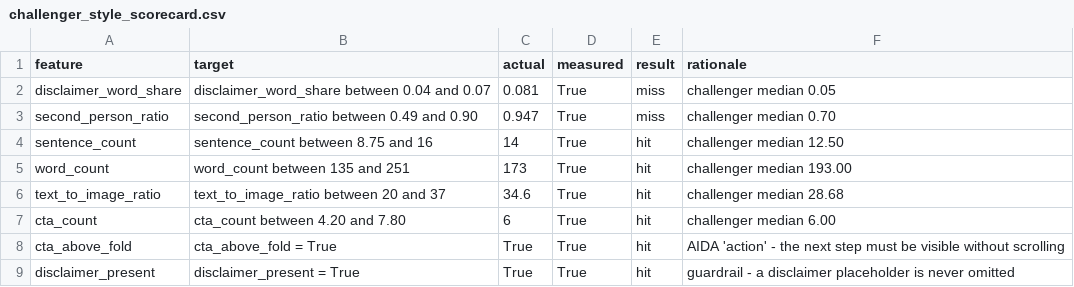
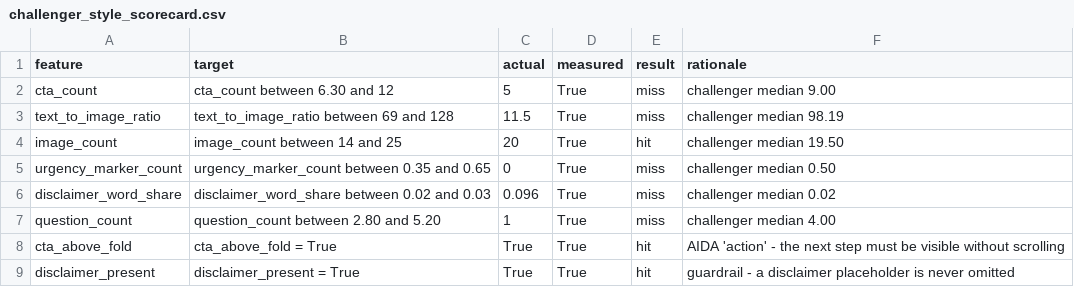
Before and after one commit to Siegried81/ing-usecase, a CSV file: outputs/generated/challenger_style_scorecard.csv, drawn as a sheet.

```diff
--- a/outputs/generated/challenger_style_scorecard.csv
+++ b/outputs/generated/challenger_style_scorecard.csv
@@ -1,8 +1,8 @@
 feature,target,actual,measured,result,rationale
-disclaimer_word_share,disclaimer_word_share between 0.04 and 0.07,0.081,True,miss,challenger median 0.05
-second_person_ratio,second_person_ratio between 0.49 and 0.90,0.947,True,miss,challenger median 0.70
-sentence_count,sentence_count between 8.75 and 16,14,True,hit,challenger median 12.50
-word_count,word_count between 135 and 251,173,True,hit,challenger median 193.00
-text_to_image_ratio,text_to_image_ratio between 20 and 37,34.6,True,hit,challenger median 28.68
-cta_count,cta_count between 4.20 and 7.80,6,True,hit,challenger median 6.00
+cta_count,cta_count between 6.30 and 12,5,True,miss,challenger median 9.00
+text_to_image_ratio,text_to_image_ratio between 69 and 128,11.5,True,miss,challenger median 98.19
+image_count,image_count between 14 and 25,20,True,hit,challenger median 19.50
+urgency_marker_count,urgency_marker_count between 0.35 and 0.65,0,True,miss,challenger median 0.50
+disclaimer_word_share,disclaimer_word_share between 0.02 and 0.03,0.096,True,miss,challenger median 0.02
+question_count,question_count between 2.80 and 5.20,1,True,miss,challenger median 4.00
 cta_above_fold,cta_above_fold = True,True,True,hit,AIDA 'action' - the next step must be visible without scrolling
```
Also changed, not shown: outputs/deck_claims.csv, outputs/similarity_matrix.csv, 31 other files.
